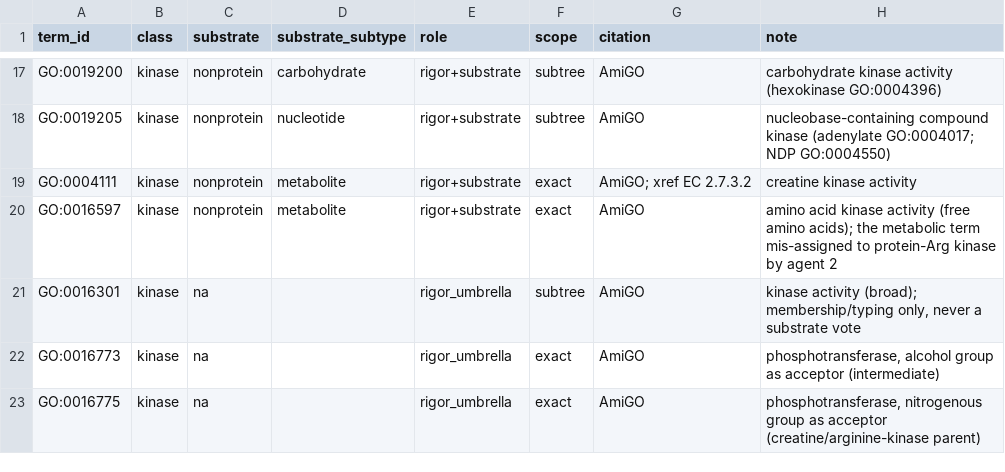
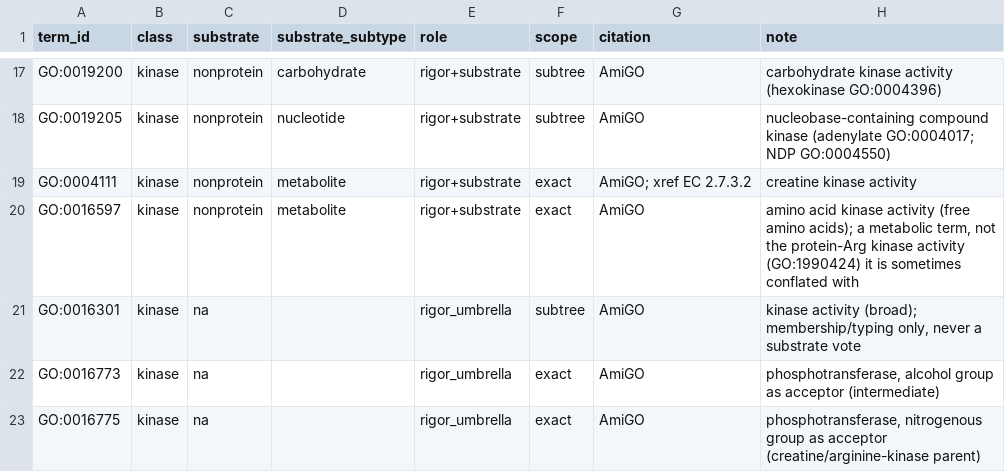
Before and after one commit to MEladawi/PhosphoEnzymes, a CSV file: inst/extdata/kinase_go_terms.csv, drawn as a sheet; only a part is shown, gaps mark what is left out.

Commit message:
docs: complete vignette and release-gate cleanup for the term-set API
- Vignette: expand to the full evidence/substrate model — rigor and substrate as
  orthogonal axes, a PTEN dual worked trace with its provenance columns, the
  two-knob mode/substrate cross-product, term sets as shipped data with the
  term_sets= round-trip identity and GMT-free recompute, a class-routed join to
  recover taxonomy, and a definition of the reviewed UniProt keyword used for
  supplementary tier support.
- NEWS: record the two-knob accessor API, externalized EC/GO term sets with
  get_term_set()/validate_term_set(), the term_sets= reclassification override,
  the substrate-provenance columns and per-gene evidence sidecar, the two
  enrichment-background columns, and the term-set md5 fingerprints stamped in the
  manifest and re-verified by QC.
- DESCRIPTION: state that the accessor and term-set reader paths use only base R;
  dplyr/purrr/stringr/readr stay Suggests, reached solely via term_sets=.
- set_term_set() example: switch \dontrun to \donttest writing into tempdir() so
  it runs as a real, side-effect-free example.
- test-term-sets: resolve the build-engine sources through the system.file-first
  helper so the obsolete-GO validation test runs under R CMD check, not only
  under an in-source test run.
- kinase_go_terms.csv: make the GO:0016597 note self-contained; rebuild restamps
  the term-set fingerprints (table content unchanged).

```diff
--- a/inst/extdata/kinase_go_terms.csv
+++ b/inst/extdata/kinase_go_terms.csv
@@ -19,3 +19,3 @@ GO:0019205,kinase,nonprotein,nucleotide,rigor+substrate,subtree,AmiGO,nucleobase
 GO:0004111,kinase,nonprotein,metabolite,rigor+substrate,exact,AmiGO; xref EC 2.7.3.2,creatine kinase activity
-GO:0016597,kinase,nonprotein,metabolite,rigor+substrate,exact,AmiGO,amino acid kinase activity (free amino acids); the metabolic term mis-assigned to protein-Arg kinase by agent 2
+GO:0016597,kinase,nonprotein,metabolite,rigor+substrate,exact,AmiGO,"amino acid kinase activity (free amino acids); a metabolic term, not the protein-Arg kinase activity (GO:1990424) it is sometimes conflated with"
 GO:0016301,kinase,na,,rigor_umbrella,subtree,AmiGO,"kinase activity (broad); membership/typing only, never a substrate vote"
```
Also changed, not shown: 10 other files.
